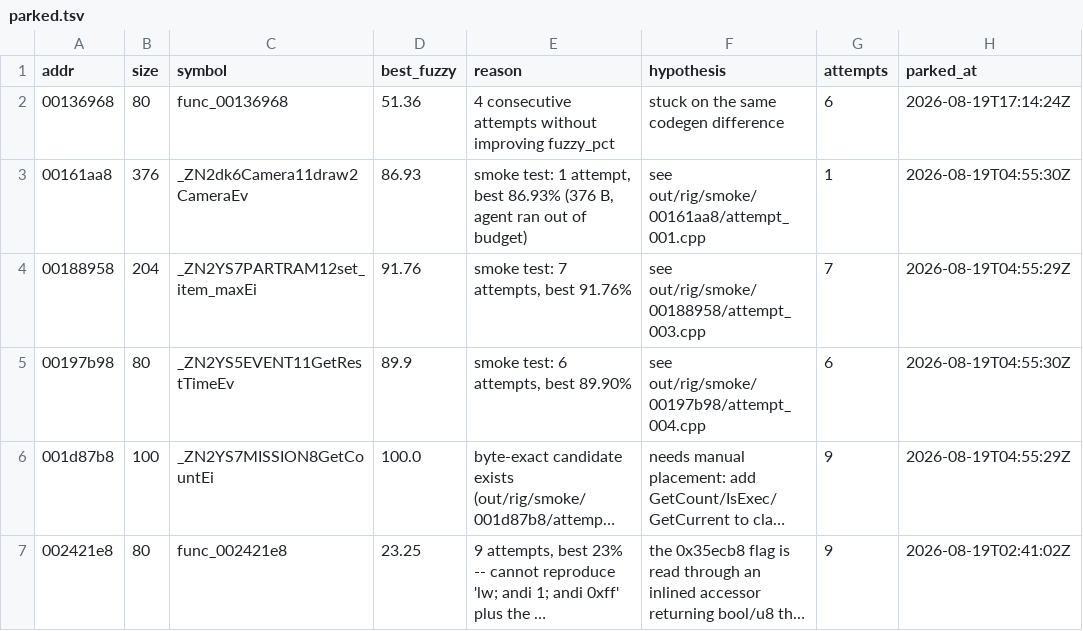
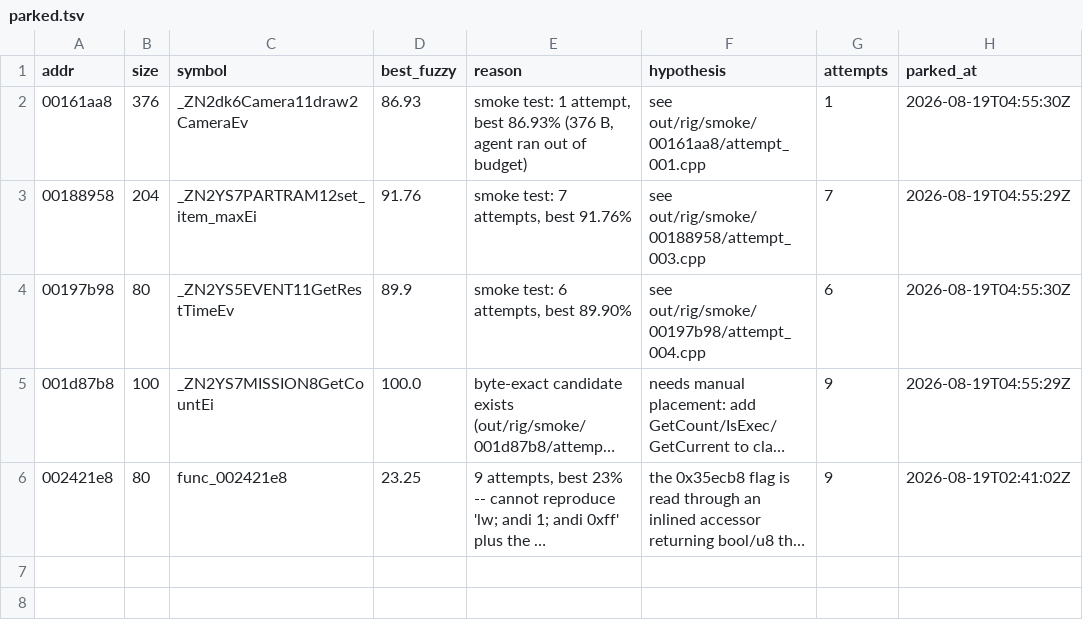
Before and after one commit to sh1ftmaker/kh2, a TSV file: docs/rig/parked.tsv, drawn as a sheet; long unchanged cells end in …; the diff names each change by its address in the sheet, - before the commit and + after, or states it on an @@ line.

```diff
--- a/docs/rig/parked.tsv
+++ b/docs/rig/parked.tsv
-row 2: 00136968 | 80 | func_00136968 | 51.36 | 4 consecutive attempts without improving fuzzy_pct | stuck on the same codegen difference | 6 | 2026-08-19T17:14:24Z
```
Also changed, not shown: 7 other files.
